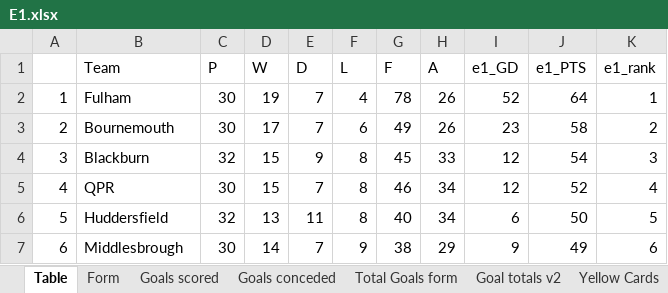
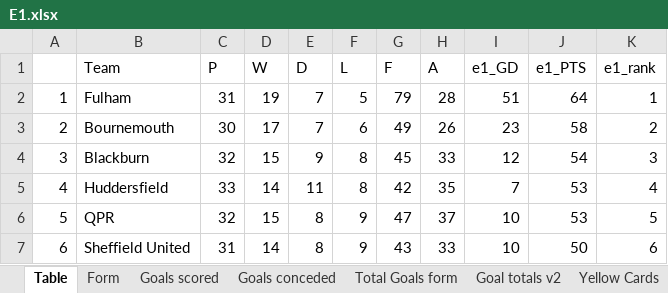
Before and after one commit to gitboyzorro5/Rsoccer, an Excel workbook: Divisions/E1.xlsx, sheet Table, drawn as a sheet; only a part is shown; values as stored, in another font and other column widths than the file's, no cell formats; conditional formats not drawn; the diff covers the shown part only; the diff names each change by its address in the sheet, - before the commit and + after, or states it on an @@ line.

```diff
--- a/Divisions/E1.xlsx (sheet Table)
+++ b/Divisions/E1.xlsx (sheet Table)
-C2 (P): 30
+C2 (P): 31
-F2 (L): 4
+F2 (L): 5
-G2 (F): 78
+G2 (F): 79
-H2 (A): 26
+H2 (A): 28
-I2 (e1_GD): 52
+I2 (e1_GD): 51
-B5 (Team): QPR
+B5 (Team): Huddersfield
-C5 (P): 30
+C5 (P): 33
-D5 (W): 15
+D5 (W): 14
-E5 (D): 7
+E5 (D): 11
-G5 (F): 46
+G5 (F): 42
-H5 (A): 34
+H5 (A): 35
-I5 (e1_GD): 12
+I5 (e1_GD): 7
-J5 (e1_PTS): 52
+J5 (e1_PTS): 53
-B6 (Team): Huddersfield
+B6 (Team): QPR
-D6 (W): 13
+D6 (W): 15
-E6 (D): 11
+E6 (D): 8
-F6 (L): 8
+F6 (L): 9
-G6 (F): 40
+G6 (F): 47
-H6 (A): 34
+H6 (A): 37
-I6 (e1_GD): 6
+I6 (e1_GD): 10
-J6 (e1_PTS): 50
+J6 (e1_PTS): 53
-B7 (Team): Middlesbrough
+B7 (Team): Sheffield United
-C7 (P): 30
+C7 (P): 31
-E7 (D): 7
+E7 (D): 8
-G7 (F): 38
+G7 (F): 43
-H7 (A): 29
+H7 (A): 33
-I7 (e1_GD): 9
+I7 (e1_GD): 10
-J7 (e1_PTS): 49
+J7 (e1_PTS): 50
```
Also changed, not shown: 125 edited cells elsewhere in this sheet, sheet E1, sheet Shots Analysis, sheet Goal totals v2, sheet OVUN, sheet L6, sheet Yellow Totals, 3 more sheets, cell formats, Divisions/E2.xlsx, Divisions/E3.xlsx, 30 other files.
